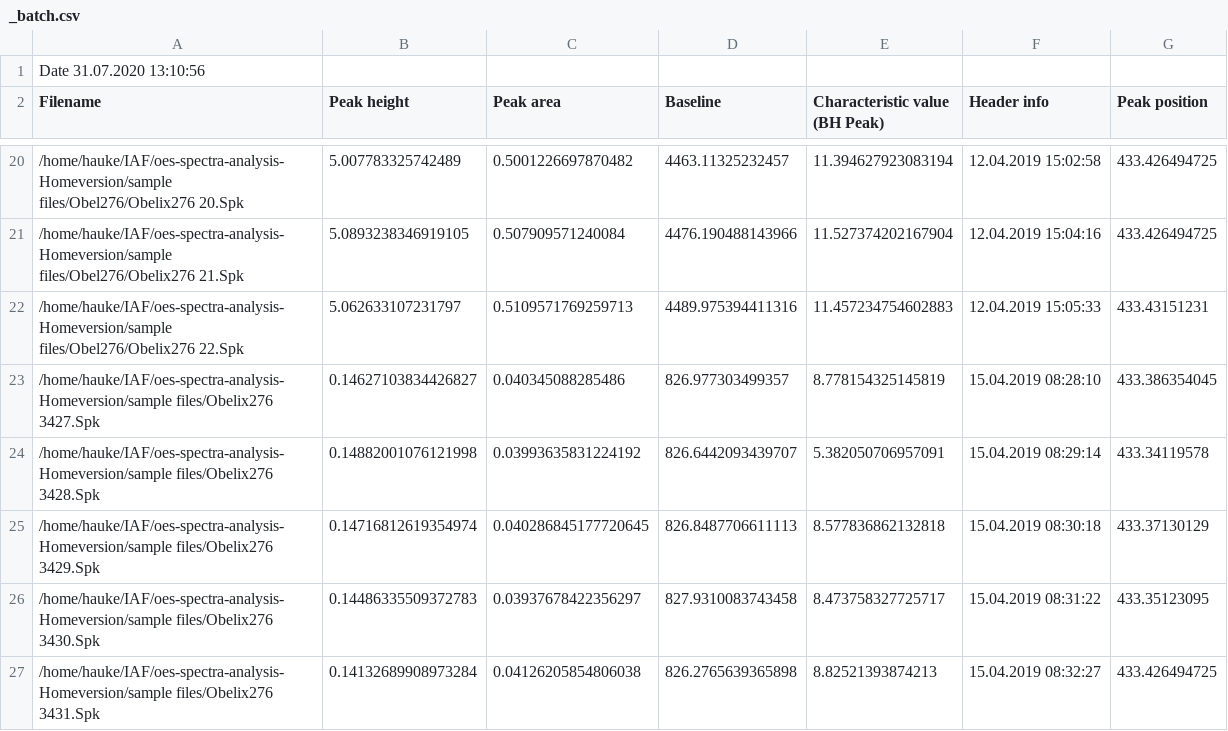
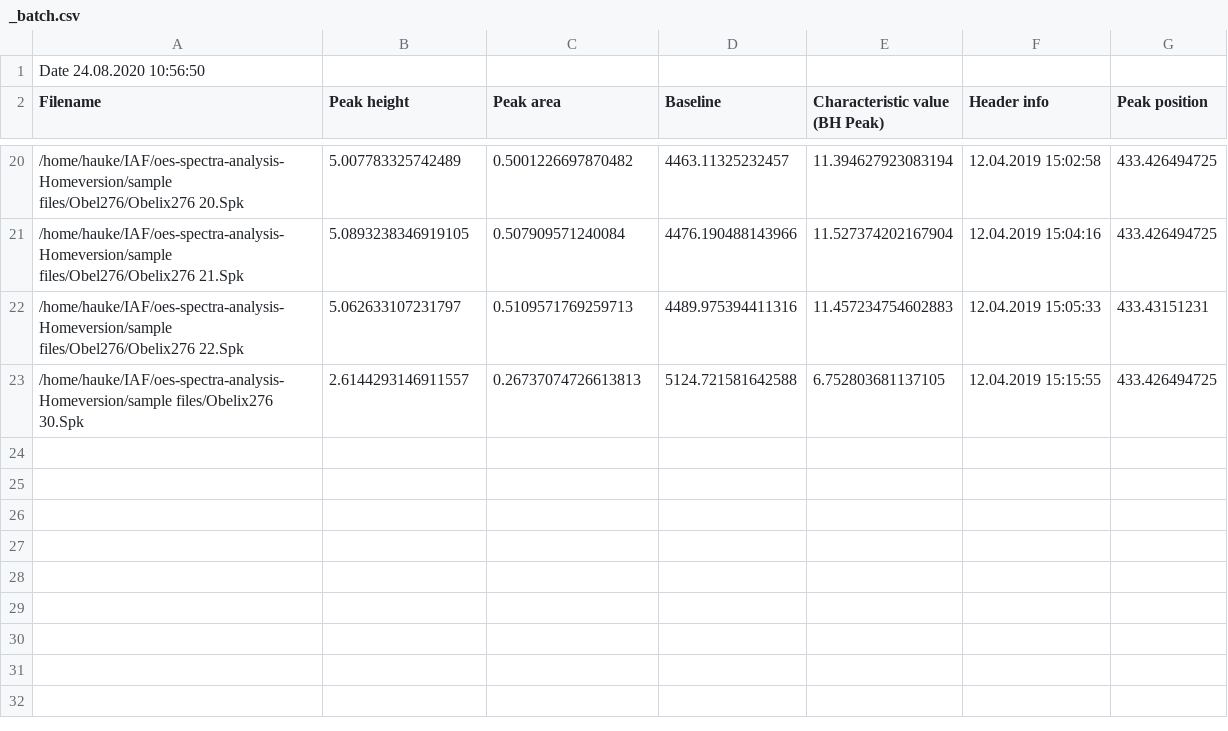
Before and after one commit to knipe1/oes-spa, a CSV file: sample files/_batch.csv, drawn as a sheet; only a part is shown, gaps mark what is left out.

```diff
--- a/sample files/_batch.csv
+++ b/sample files/_batch.csv
@@ -1,2 +1,2 @@
-Date 31.07.2020 13:10:56
+Date 24.08.2020 10:56:50
 Filename	Peak height	Peak area	Baseline	Characteristic value (BH Peak)	Header info	Peak position
@@ -22,6 +22,2 @@ Filename	Peak height	Peak area	Baseline	Characteristic value (BH Peak)	Header in
 /home/hauke/IAF/oes-spectra-analysis-Homeversion/sample files/Obel276/Obelix276 22.Spk	5.062633107231797	0.5109571769259713	4489.975394411316	11.457234754602883	12.04.2019 15:05:33	433.43151231
-/home/hauke/IAF/oes-spectra-analysis-Homeversion/sample files/Obelix276 3427.Spk	0.14627103834426827	0.040345088285486	826.977303499357	8.778154325145819	15.04.2019 08:28:10	433.386354045
-/home/hauke/IAF/oes-spectra-analysis-Homeversion/sample files/Obelix276 3428.Spk	0.14882001076121998	0.03993635831224192	826.6442093439707	5.382050706957091	15.04.2019 08:29:14	433.34119578
-/home/hauke/IAF/oes-spectra-analysis-Homeversion/sample files/Obelix276 3429.Spk	0.14716812619354974	0.040286845177720645	826.8487706611113	8.577836862132818	15.04.2019 08:30:18	433.37130129
-/home/hauke/IAF/oes-spectra-analysis-Homeversion/sample files/Obelix276 3430.Spk	0.14486335509372783	0.03937678422356297	827.9310083743458	8.473758327725717	15.04.2019 08:31:22	433.35123095
-/home/hauke/IAF/oes-spectra-analysis-Homeversion/sample files/Obelix276 3431.Spk	0.14132689908973284	0.04126205854806038	826.2765639365898	8.82521393874213	15.04.2019 08:32:27	433.426494725
+/home/hauke/IAF/oes-spectra-analysis-Homeversion/sample files/Obelix276 30.Spk	2.6144293146911557	0.26737074726613813	5124.721581642588	6.752803681137105	12.04.2019 15:15:55	433.426494725
```
Also changed, not shown: 10 other files.
